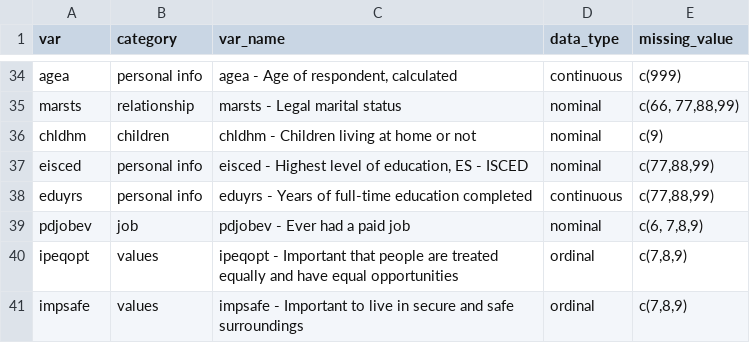
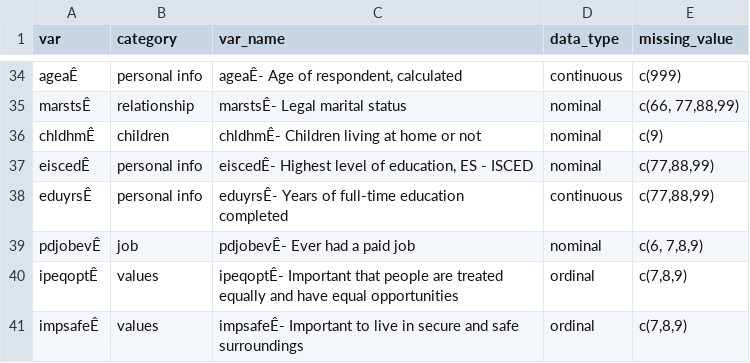
Before and after one commit to tiendd712/Socialscience_bigdata_KUL, a CSV file: Assignment 2/var_selection.csv, drawn as a sheet; only a part is shown, gaps mark what is left out; the diff covers the shown part only; the diff names each change by its address in the sheet, - before the commit and + after, or states it on an @@ line.

```diff
--- a/Assignment 2/var_selection.csv
+++ b/Assignment 2/var_selection.csv
-A34 (var): agea
+A34 (var): ageaÊ
-C34 (var_name): agea - Age of respondent, calculated
+C34 (var_name): ageaÊ- Age of respondent, calculated
-A35 (var): marsts
+A35 (var): marstsÊ
-C35 (var_name): marsts - Legal marital status
+C35 (var_name): marstsÊ- Legal marital status
-A36 (var): chldhm
+A36 (var): chldhmÊ
-C36 (var_name): chldhm - Children living at home or not
+C36 (var_name): chldhmÊ- Children living at home or not
-A37 (var): eisced
+A37 (var): eiscedÊ
-C37 (var_name): eisced - Highest level…
+C37 (var_name): eiscedÊ- Highest level…
-A38 (var): eduyrs
+A38 (var): eduyrsÊ
-C38 (var_name): eduyrs - Years of…
+C38 (var_name): eduyrsÊ- Years of…
-A39 (var): pdjobev
+A39 (var): pdjobevÊ
-C39 (var_name): pdjobev - Ever had a paid job
+C39 (var_name): pdjobevÊ- Ever had a paid job
-A40 (var): ipeqopt
+A40 (var): ipeqoptÊ
-C40 (var_name): ipeqopt - Important that…
+C40 (var_name): ipeqoptÊ- Important that…
-A41 (var): impsafe
+A41 (var): impsafeÊ
-C41 (var_name): impsafe - Important to…
+C41 (var_name): impsafeÊ- Important to…
```
Also changed, not shown: 64 edited cells elsewhere in this file.
